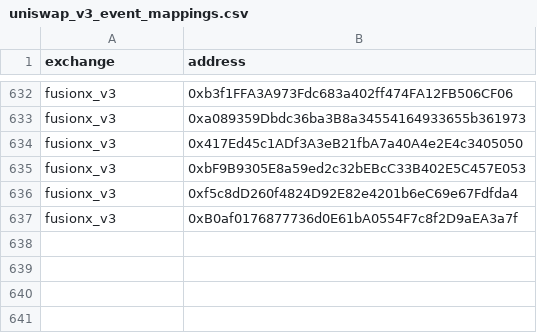
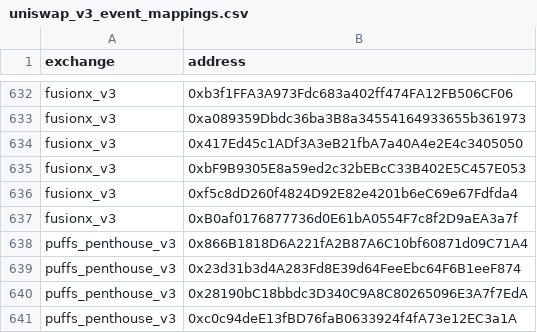
Before and after one commit to bancorprotocol/fastlane-bot, a CSV file: fastlane_bot/data/blockchain_data/mantle/uniswap_v3_event_mappings.csv, drawn as a sheet; only a part is shown, gaps mark what is left out.

```diff
--- a/fastlane_bot/data/blockchain_data/mantle/uniswap_v3_event_mappings.csv
+++ b/fastlane_bot/data/blockchain_data/mantle/uniswap_v3_event_mappings.csv
@@ -637 +637,5 @@ fusionx_v3,0xf5c8dD260f4824D92E82e4201b6eC69e67Fdfda4
 fusionx_v3,0xB0af0176877736d0E61bA0554F7c8f2D9aEA3a7f
+puffs_penthouse_v3,0x866B1818D6A221fA2B87A6C10bf60871d09C71A4
+puffs_penthouse_v3,0x23d31b3d4A283Fd8E39d64FeeEbc64F6B1eeF874
+puffs_penthouse_v3,0x28190bC18bbdc3D340C9A8C80265096E3A7f7EdA
+puffs_penthouse_v3,0xc0c94deE13fBD76faB0633924f4fA73e12EC3a1A
```
Also changed, not shown: fastlane_bot/data/blockchain_data/mantle/static_pool_data.csv, fastlane_bot/data/multichain_addresses.csv.
